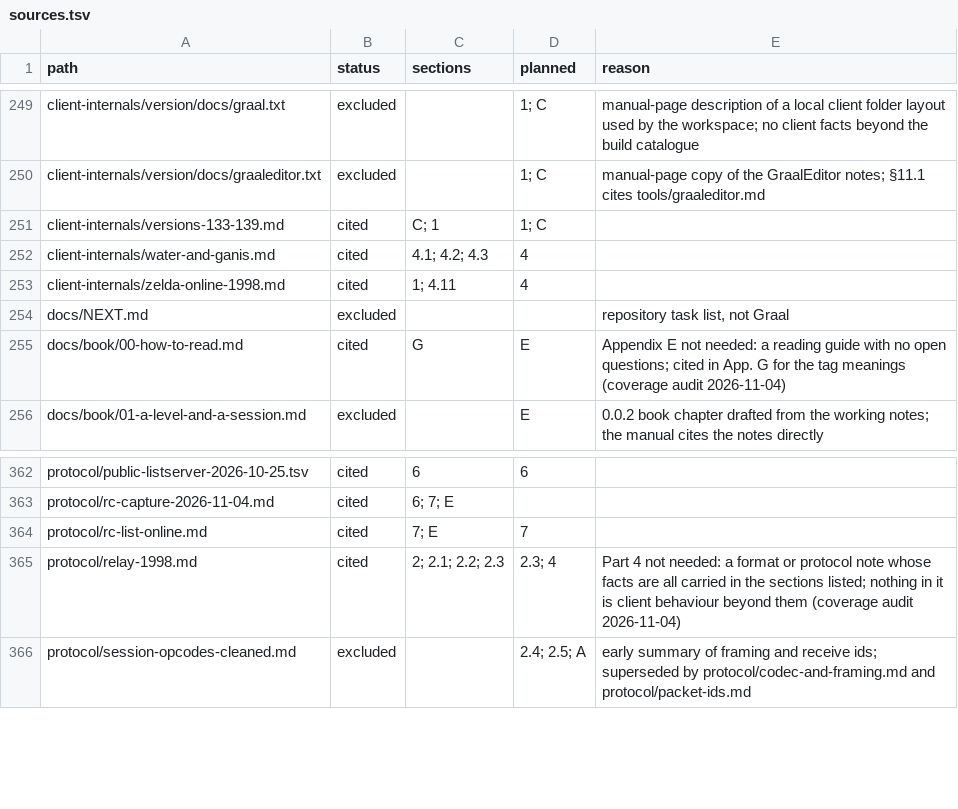
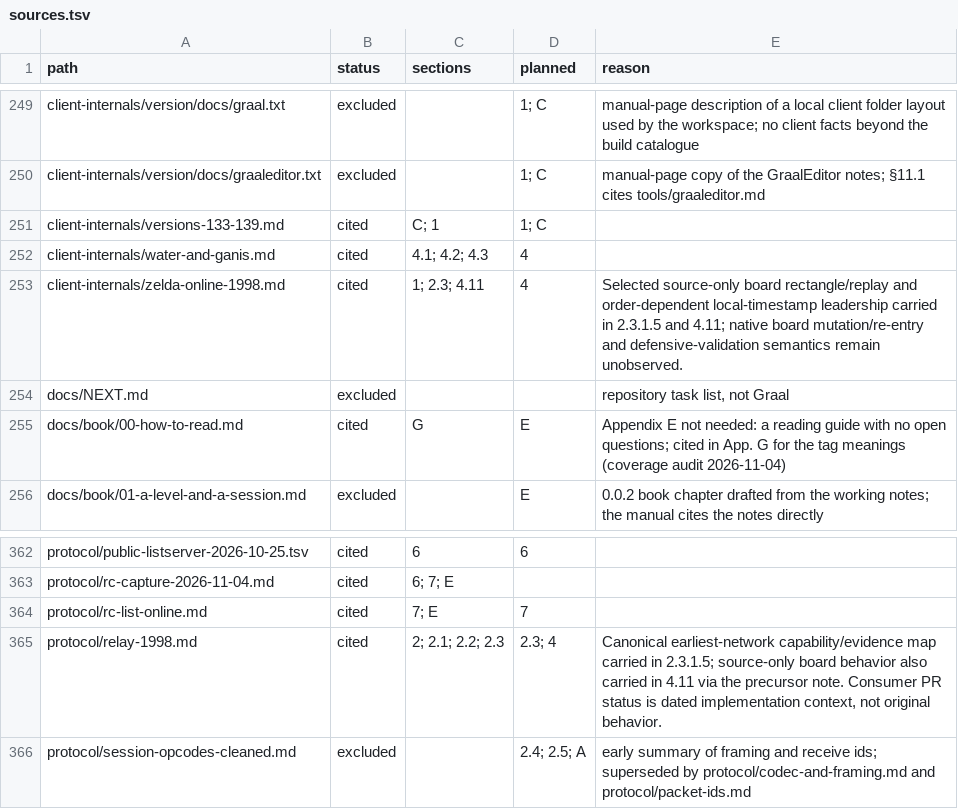
Before and after one commit to squirelworks/Graal_analysis, a TSV file: manual/sources.tsv, drawn as a sheet; only a part is shown, gaps mark what is left out.

Commit message:
Reconcile earliest client networking capabilities and qualified evidence

```diff
--- a/manual/sources.tsv
+++ b/manual/sources.tsv
@@ -252,3 +252,3 @@ client-internals/versions-133-139.md	cited	C; 1	1; C
 client-internals/water-and-ganis.md	cited	4.1; 4.2; 4.3	4	
-client-internals/zelda-online-1998.md	cited	1; 4.11	4	
+client-internals/zelda-online-1998.md	cited	1; 2.3; 4.11	4	Selected source-only board rectangle/replay and order-dependent local-timestamp leadership carried in 2.3.1.5 and 4.11; native board mutation/re-entry and defensive-validation semantics remain unobserved.
 docs/NEXT.md	excluded			repository task list, not Graal
@@ -364,3 +364,3 @@ protocol/rc-capture-2026-11-04.md	cited	6; 7; E
 protocol/rc-list-online.md	cited	7; E	7	
-protocol/relay-1998.md	cited	2; 2.1; 2.2; 2.3	2.3; 4	Part 4 not needed: a format or protocol note whose facts are all carried in the sections listed; nothing in it is client behaviour beyond them (coverage audit 2026-11-04)
+protocol/relay-1998.md	cited	2; 2.1; 2.2; 2.3	2.3; 4	Canonical earliest-network capability/evidence map carried in 2.3.1.5; source-only board behavior also carried in 4.11 via the precursor note. Consumer PR status is dated implementation context, not original behavior.
 protocol/session-opcodes-cleaned.md	excluded		2.4; 2.5; A	early summary of framing and receive ids; superseded by protocol/codec-and-framing.md and protocol/packet-ids.md
```
Also changed, not shown: 16 other files.
